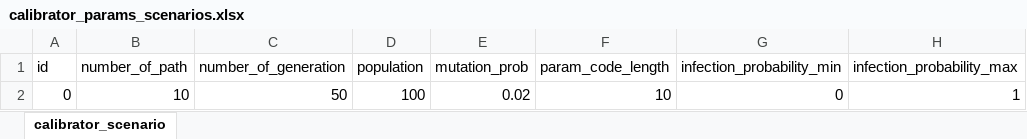
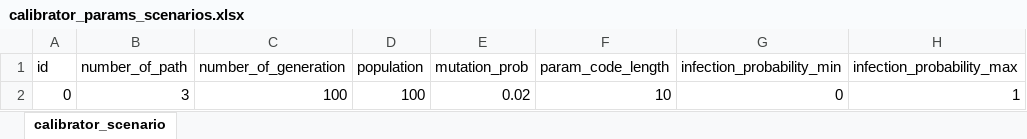
Before and after one commit to ABM4ALL/Melodie, an Excel workbook: examples/VirusContagion/data/excel_source/calibrator_params_scenarios.xlsx, sheet calibrator_scenario, drawn as a sheet; values as stored, in another font and other column widths than the file's, no borders; the diff names each change by its address in the sheet, - before the commit and + after, or states it on an @@ line.

```diff
--- a/examples/VirusContagion/data/excel_source/calibrator_params_scenarios.xlsx (sheet calibrator_scenario)
+++ b/examples/VirusContagion/data/excel_source/calibrator_params_scenarios.xlsx (sheet calibrator_scenario)
-B2 (number_of_path): 10
+B2 (number_of_path): 3
-C2 (number_of_generation): 50
+C2 (number_of_generation): 100
```
Also changed, not shown: examples/Aspiration/data/excel_source/trainer_params_scenarios.xlsx, examples/Aspiration/data/excel_source/trainer_scenarios2.xlsx, 11 other files.
